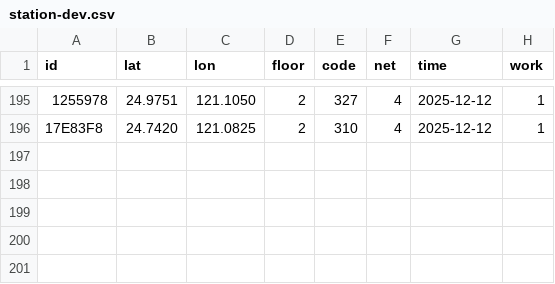
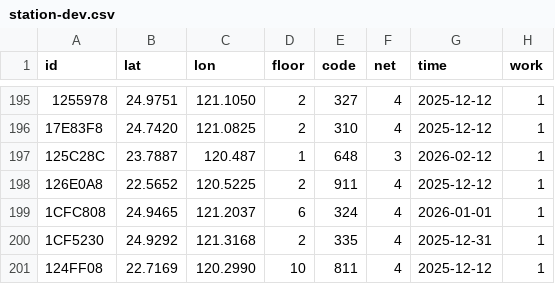
Before and after one commit to ExpTechTW/API, a CSV file: resource/station-dev.csv, drawn as a sheet; only a part is shown, gaps mark what is left out.

Commit message:
fix: station (#217)

```diff
--- a/resource/station-dev.csv
+++ b/resource/station-dev.csv
@@ -196 +196,6 @@ id,lat,lon,floor,code,net,time,work
 17E83F8,24.7420,121.0825,2,310,4,2025-12-12,1
+125C28C,23.7887,120.487,1,648,3,2026-02-12,1
+126E0A8,22.5652,120.5225,2,911,4,2025-12-12,1
+1CFC808,24.9465,121.2037,6,324,4,2026-01-01,1
+1CF5230,24.9292,121.3168,2,335,4,2025-12-31,1
+124FF08,22.7169,120.2990,10,811,4,2025-12-12,1
```
